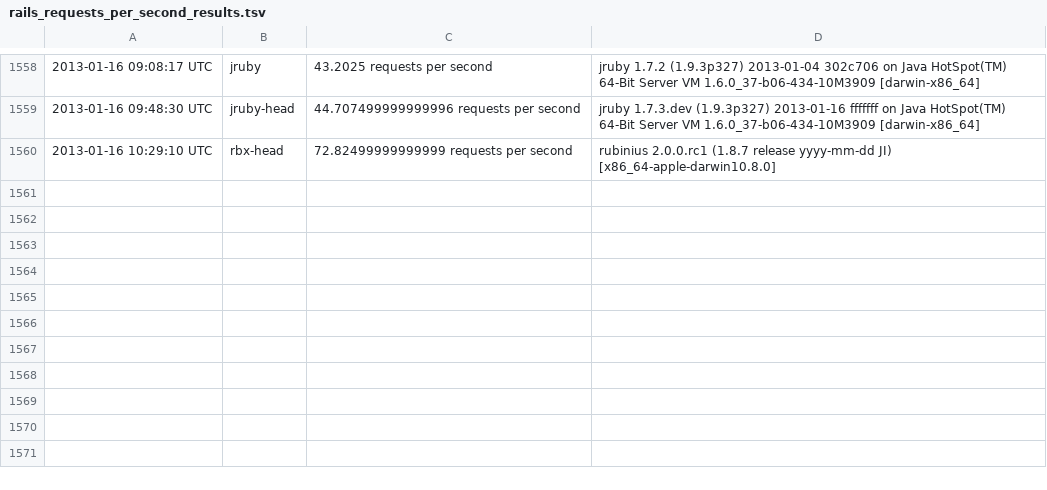
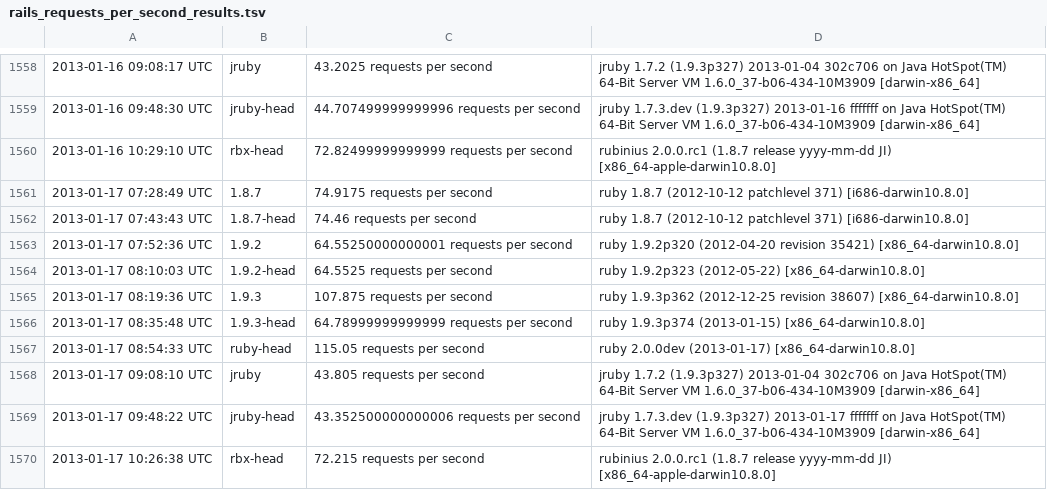
Before and after one commit to brianhempel/isrubyfastyet, a TSV file: isrubyfastyet/results/rails_requests_per_second_results.tsv, drawn as a sheet; only a part is shown, gaps mark what is left out; the diff names each change by its address in the sheet, - before the commit and + after, or states it on an @@ line.

Commit message:
Autorunner: Results

```diff
--- a/isrubyfastyet/results/rails_requests_per_second_results.tsv
+++ b/isrubyfastyet/results/rails_requests_per_second_results.tsv
+row 1561: 2013-01-17 07:28:49 UTC | 1.8.7 | 74.9175 requests per second | ruby 1.8.7 (2012-10-12 patchlevel 371) [i686-darwin10.8.0]
+row 1562: 2013-01-17 07:43:43 UTC | 1.8.7-head | 74.46 requests per second | ruby 1.8.7 (2012-10-12 patchlevel 371) [i686-darwin10.8.0]
+row 1563: 2013-01-17 07:52:36 UTC | 1.9.2 | 64.55250000000001 requests per second | ruby 1.9.2p320 (2012-04-20 revision 35421) [x86_64-darwin10.8.0]
+row 1564: 2013-01-17 08:10:03 UTC | 1.9.2-head | 64.5525 requests per second | ruby 1.9.2p323 (2012-05-22) [x86_64-darwin10.8.0]
+row 1565: 2013-01-17 08:19:36 UTC | 1.9.3 | 107.875 requests per second | ruby 1.9.3p362 (2012-12-25 revision 38607) [x86_64-darwin10.8.0]
+row 1566: 2013-01-17 08:35:48 UTC | 1.9.3-head | 64.78999999999999 requests per second | ruby 1.9.3p374 (2013-01-15) [x86_64-darwin10.8.0]
+row 1567: 2013-01-17 08:54:33 UTC | ruby-head | 115.05 requests per second | ruby 2.0.0dev (2013-01-17) [x86_64-darwin10.8.0]
+row 1568: 2013-01-17 09:08:10 UTC | jruby | 43.805 requests per second | jruby 1.7.2 (1.9.3p327) 2013-01-04 302c706 on Java HotSpot(TM) 64-Bit Server VM 1.6.0_37-b06-434-10M3909 [darwin-x86_64]
+row 1569: 2013-01-17 09:48:22 UTC | jruby-head | 43.352500000000006 requests per second | jruby 1.7.3.dev (1.9.3p327) 2013-01-17 fffffff on Java HotSpot(TM) 64-Bit Server VM 1.6.0_37-b06-434-10M3909 [darwin-x86_64]
+row 1570: 2013-01-17 10:26:38 UTC | rbx-head | 72.215 requests per second | rubinius 2.0.0.rc1 (1.8.7 release yyyy-mm-dd JI) [x86_64-apple-darwin10.8.0]
```
Also changed, not shown: isrubyfastyet/results/rails_memory_usage_results.tsv, isrubyfastyet/results/rails_startup_time_results.tsv.
